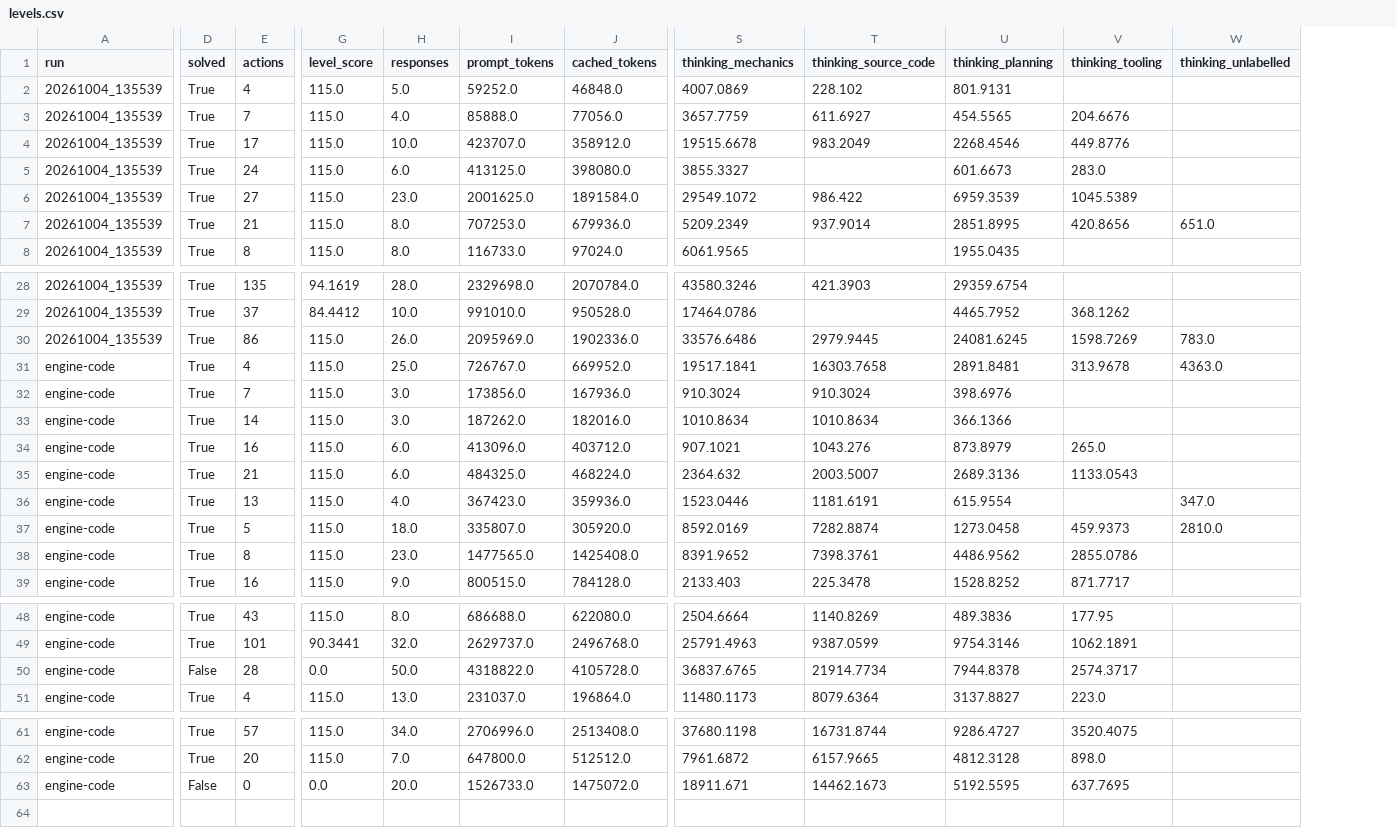
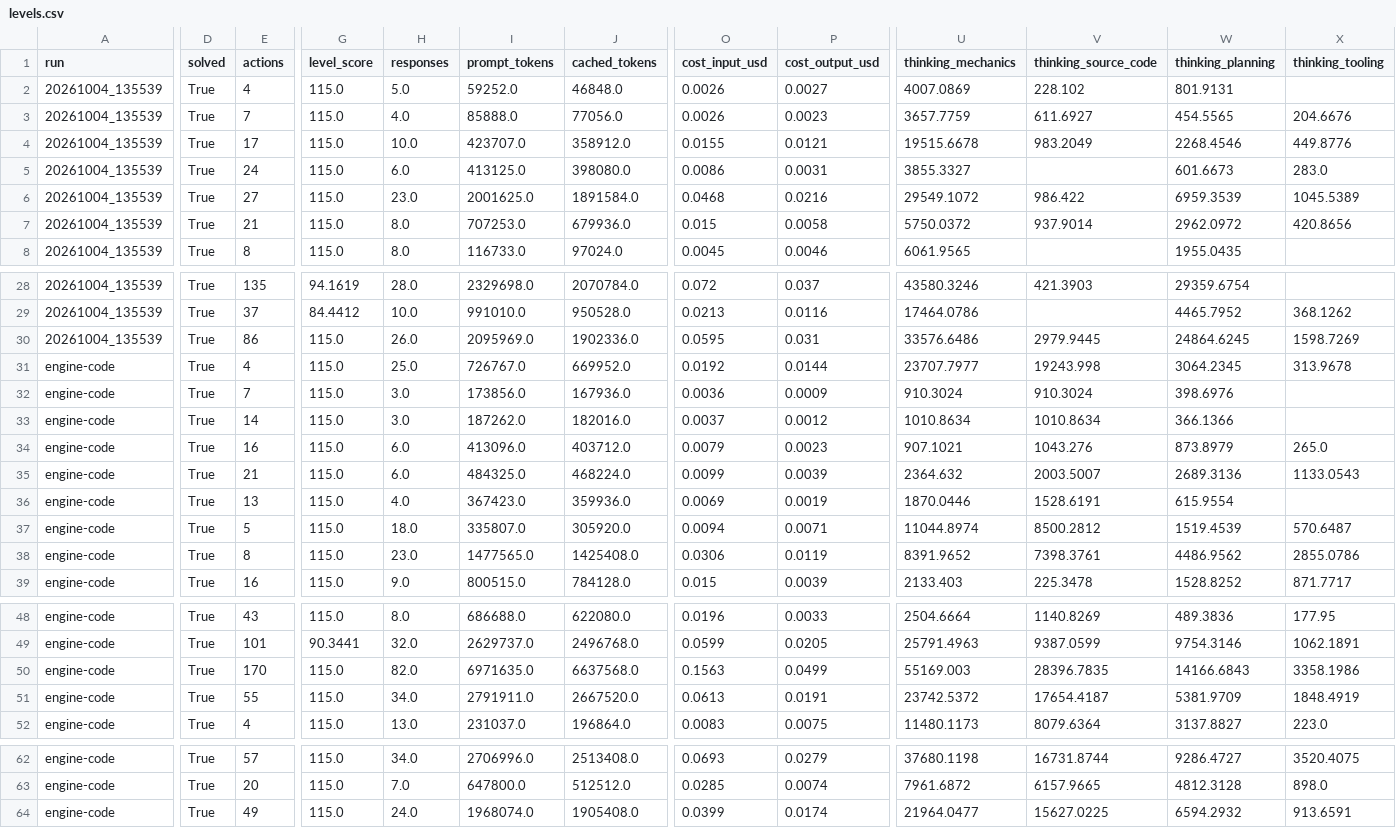
Before and after one commit to LamDang/arc-agi-3-solution-da-fr, a CSV file: ARC3-Inference/experiments/engine-code-access/levels.csv, drawn as a sheet; only a part is shown, gaps mark what is left out; removed rows and columns are numbered as before the commit, all else as after; rows hold the shown columns only; the diff covers the shown part only; the diff names each change by its address in the sheet, - before the commit and + after, or states it on an @@ line.

```diff
--- a/ARC3-Inference/experiments/engine-code-access/levels.csv
+++ b/ARC3-Inference/experiments/engine-code-access/levels.csv
+column O (cost_input_usd), rows 2-8: 0.0026 | 0.0026 | 0.0155 | 0.0086 | 0.0468 | 0.015 | 0.0045; rows 28-39: 0.072 | 0.0213 | 0.0595 | 0.0192 | 0.0036 | 0.0037 | 0.0079 | 0.0099 | 0.0069 | 0.0094 | 0.0306 | 0.015; rows 48-49: 0.0196 | 0.0599; row 52: 0.0083; rows 62-64: 0.0693 | 0.0285 | 0.0399
+column P (cost_output_usd), rows 2-8: 0.0027 | 0.0023 | 0.0121 | 0.0031 | 0.0216 | 0.0058 | 0.0046; rows 28-39: 0.037 | 0.0116 | 0.031 | 0.0144 | 0.0009 | 0.0012 | 0.0023 | 0.0039 | 0.0019 | 0.0071 | 0.0119 | 0.0039; rows 48-49: 0.0033 | 0.0205; row 52: 0.0075; rows 62-64: 0.0279 | 0.0074 | 0.0174
-column W (thinking_unlabelled), row 7: 651.0; rows 30-37: 783.0 | 4363.0 |  |  |  |  | 347.0 | 2810.0
-U7 (thinking_mechanics): 5209.2349
+U7 (thinking_mechanics): 5750.0372
-W7 (thinking_planning): 2851.8995
+W7 (thinking_planning): 2962.0972
-W30 (thinking_planning): 24081.6245
+W30 (thinking_planning): 24864.6245
-U31 (thinking_mechanics): 19517.1841
+U31 (thinking_mechanics): 23707.7977
-V31 (thinking_source_code): 16303.7658
+V31 (thinking_source_code): 19243.998
-W31 (thinking_planning): 2891.8481
+W31 (thinking_planning): 3064.2345
-U36 (thinking_mechanics): 1523.0446
+U36 (thinking_mechanics): 1870.0446
-V36 (thinking_source_code): 1181.6191
+V36 (thinking_source_code): 1528.6191
-U37 (thinking_mechanics): 8592.0169
+U37 (thinking_mechanics): 11044.8974
-V37 (thinking_source_code): 7282.8874
+V37 (thinking_source_code): 8500.2812
-W37 (thinking_planning): 1273.0458
+W37 (thinking_planning): 1519.4539
-X37 (thinking_tooling): 459.9373
+X37 (thinking_tooling): 570.6487
-row 50: engine-code | False | 28 | 0.0 | 50.0 | 4318822.0 | 4105728.0 | 36837.6765 | 21914.7734 | 7944.8378 | 2574.3717
+row 50: engine-code | True | 170 | 115.0 | 82.0 | 6971635.0 | 6637568.0 | 0.1563 | 0.0499 | 55169.003 | 28396.7835 | 14166.6843 | 3358.1986
+row 51: engine-code | True | 55 | 115.0 | 34.0 | 2791911.0 | 2667520.0 | 0.0613 | 0.0191 | 23742.5372 | 17654.4187 | 5381.9709 | 1848.4919
-D64 (solved): False
+D64 (solved): True
-E64 (actions): 0
+E64 (actions): 49
-G64 (level_score): 0.0
+G64 (level_score): 115.0
-H64 (responses): 20.0
+H64 (responses): 24.0
-I64 (prompt_tokens): 1526733.0
+I64 (prompt_tokens): 1968074.0
-J64 (cached_tokens): 1475072.0
+J64 (cached_tokens): 1905408.0
-U64 (thinking_mechanics): 18911.671
+U64 (thinking_mechanics): 21964.0477
-V64 (thinking_source_code): 14462.1673
+V64 (thinking_source_code): 15627.0225
-W64 (thinking_planning): 5192.5595
+W64 (thinking_planning): 6594.2932
-X64 (thinking_tooling): 637.7695
+X64 (thinking_tooling): 913.6591
```
Also changed, not shown: 13 edited cells elsewhere in this file, ARC3-Inference/experiments/engine-code-access/games.csv, 9 other files.
